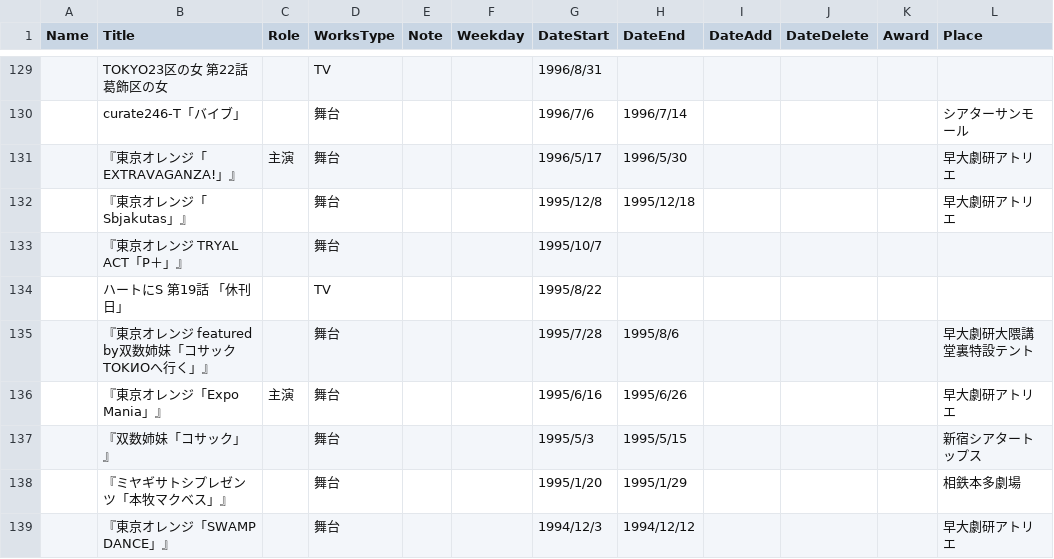
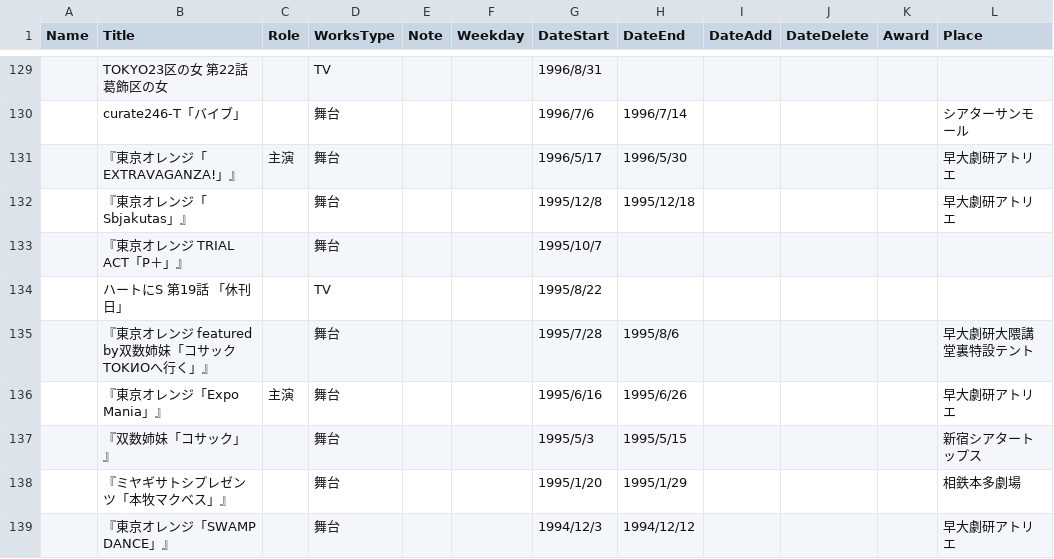
Before and after one commit to skmst-db/skmst-db.github.io, a CSV file: data/biography.csv, drawn as a sheet; only a part is shown, gaps mark what is left out; the diff names each change by its address in the sheet, - before the commit and + after, or states it on an @@ line.

Commit message:
Update biography.csv

```diff
--- a/data/biography.csv
+++ b/data/biography.csv
-B133 (Title): 『東京オレンジ TRYAL ACT「P＋」』
+B133 (Title): 『東京オレンジ TRIAL ACT「P＋」』
```
